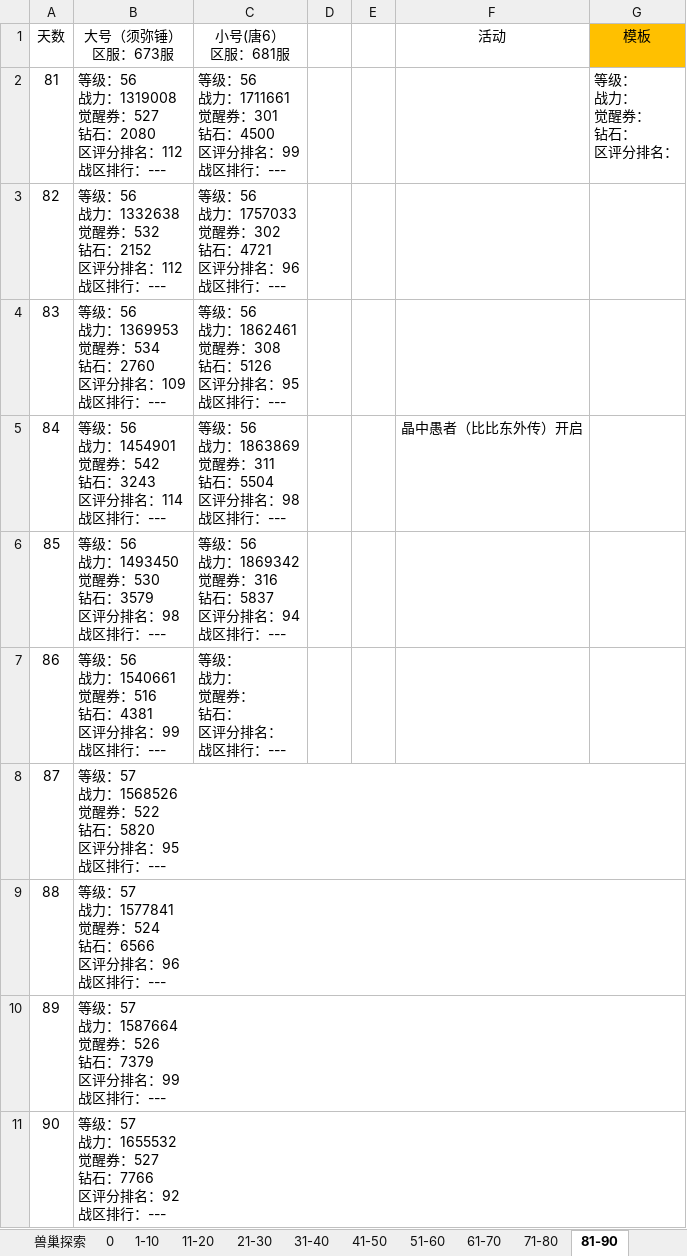
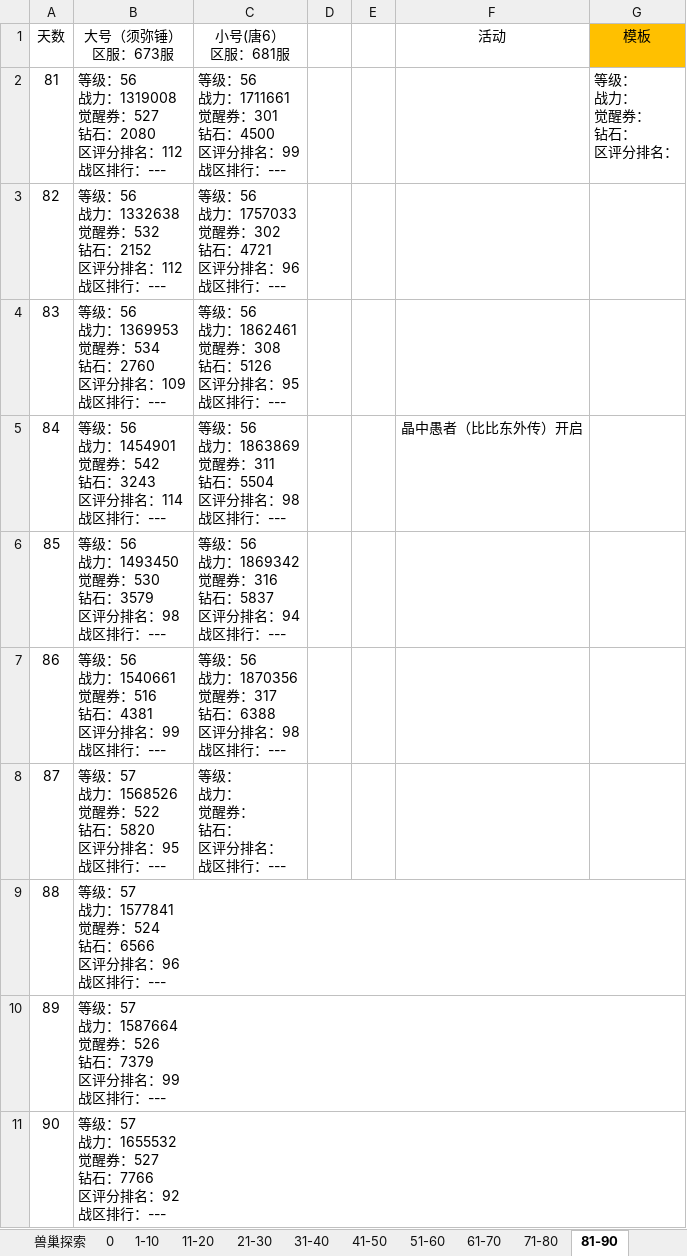
Before and after one commit to 1030821847/Person, an Excel workbook: 魂师对决日常记录.xlsx, sheet 81-90, drawn as a sheet; values as stored, in another font and other column widths than the file's, no borders; ↵ is a line break in a cell; the diff names each change by its address in the sheet, - before the commit and + after, or states it on an @@ line.

```diff
--- a/魂师对决日常记录.xlsx (sheet 81-90)
+++ b/魂师对决日常记录.xlsx (sheet 81-90)
-C7 (小号(唐6） 区服：681服): 等级： ↵ 战力： ↵ 觉醒券： ↵ 钻石： ↵ 区评分排名： ↵ 战区排行：---
+C7 (小号(唐6） 区服：681服): 等级：56 ↵ 战力：1870356 ↵ 觉醒券：317 ↵ 钻石：6388 ↵ 区评分排名：98 ↵ 战区排行：---
-C8 (小号(唐6） 区服：681服): (empty)
+C8 (小号(唐6） 区服：681服): 等级： ↵ 战力： ↵ 觉醒券： ↵ 钻石： ↵ 区评分排名： ↵ 战区排行：---
```
Also changed, not shown: sheet 91-100, sheet 31-40.
